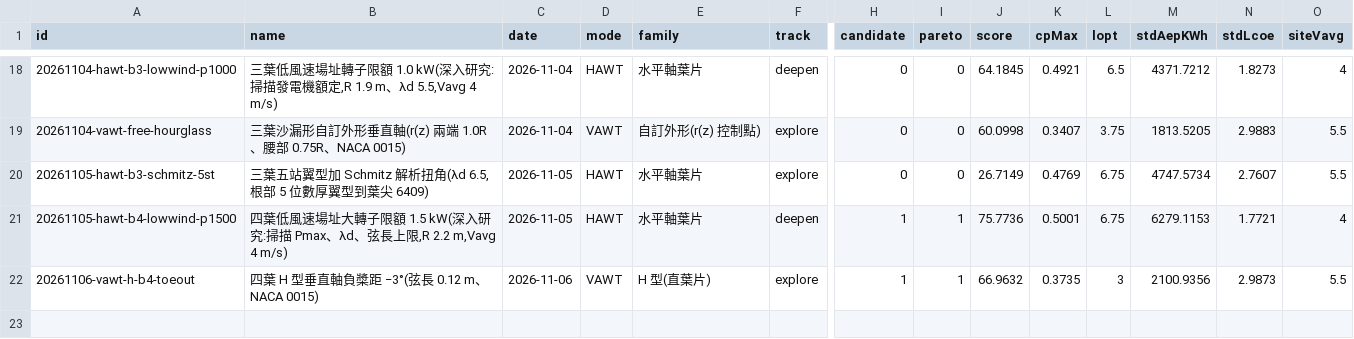
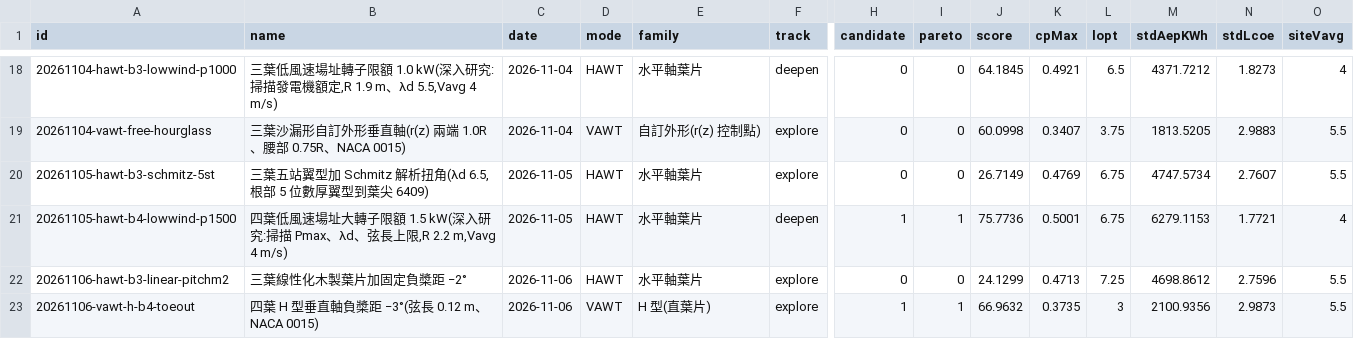
Before and after one commit to dofliu/bladeDesignNumericalTools, a CSV file: designs/stats.csv, drawn as a sheet; only a part is shown, gaps mark what is left out; rows hold the shown columns only; the diff names each change by its address in the sheet, - before the commit and + after, or states it on an @@ line.

```diff
--- a/designs/stats.csv
+++ b/designs/stats.csv
+row 22: 20261106-hawt-b3-linear-pitchm2 | 三葉線性化木製葉片加固定負槳距 −2° | 2026-11-06 | HAWT | 水平軸葉片 | explore | 0 | 0 | 24.1299 | 0.4713 | 7.25 | 4698.8612 | 2.7596 | 5.5
```
Also changed, not shown: 17 other files.
